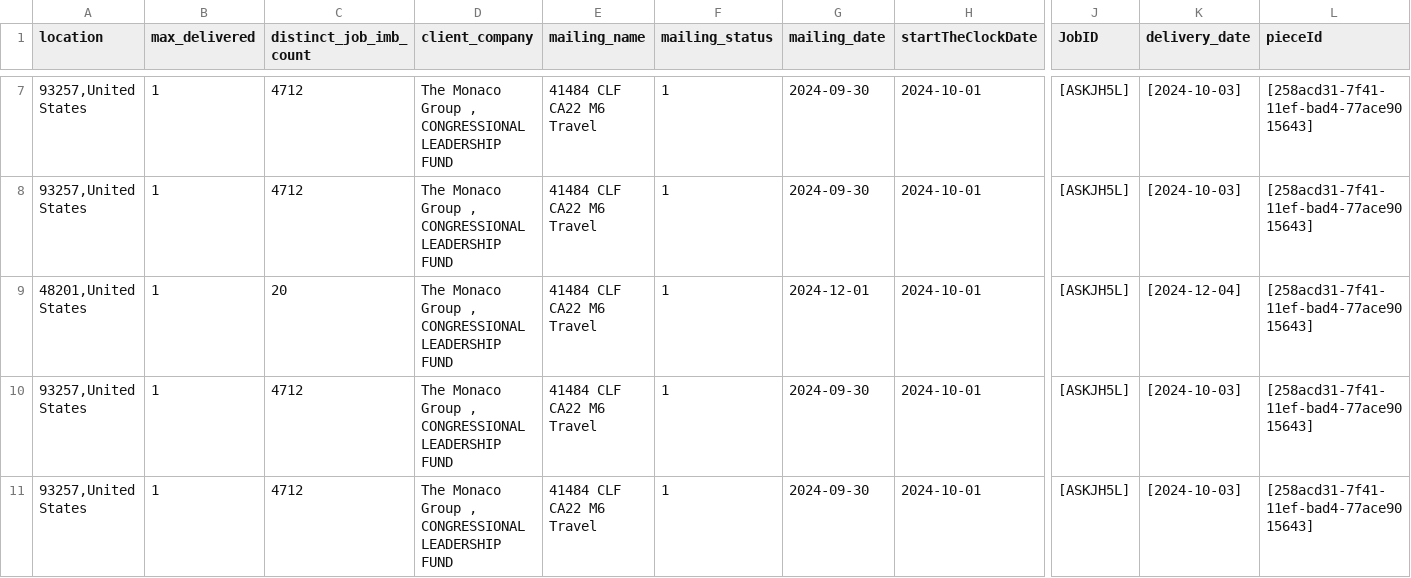
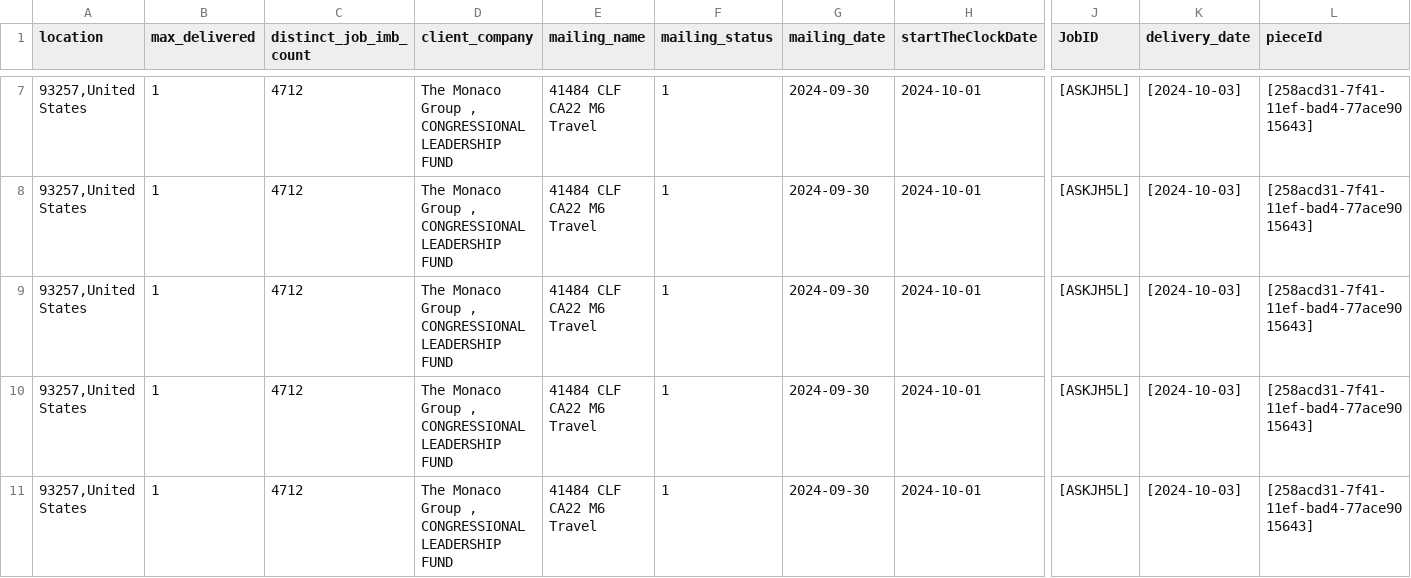
Before and after one commit to mtsuts/delivery-usmap, a CSV file: src/data/data.csv, drawn as a sheet; only a part is shown, gaps mark what is left out; the shorter side is filled out with more unchanged rows; rows hold the shown columns only; the diff names each change by its address in the sheet, - before the commit and + after, or states it on an @@ line.

```diff
--- a/src/data/data.csv
+++ b/src/data/data.csv
-row 9: 48201,United States | 1 | 20 | The Monaco Group , CONGRESSIONAL LEADERSHIP FUND | 41484 CLF CA22 M6 Travel | 1 | 2024-12-01 | 2024-10-01 | [ASKJH5L] | [2024-12-04] | [258acd31-7f41-11ef-bad4-77ace9015643]
```
Also changed, not shown: 2 other files.
